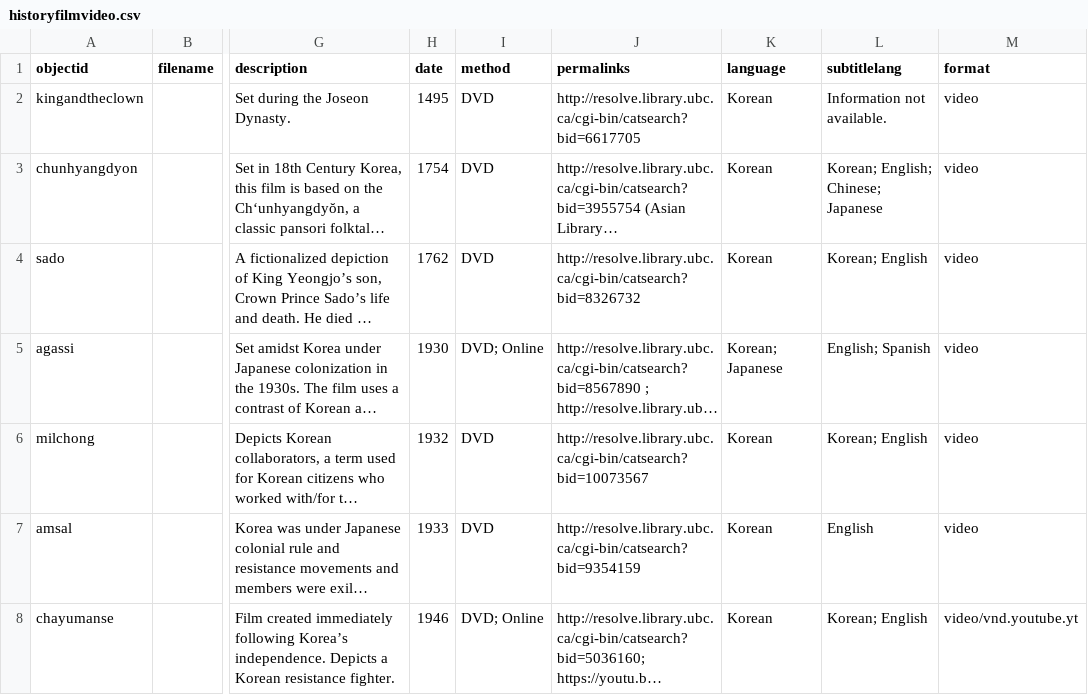
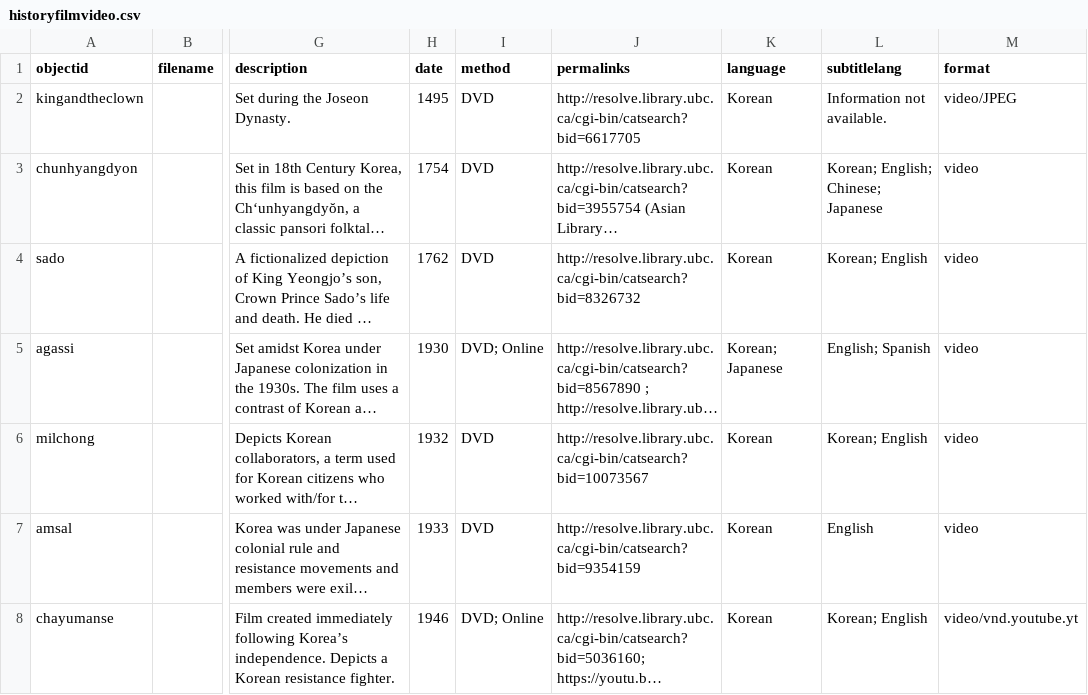
Before and after one commit to ubc-library-kor/filmhistory, a CSV file: _data/historyfilmvideo.csv, drawn as a sheet; only a part is shown, gaps mark what is left out; long unchanged cells end in …; the diff names each change by its address in the sheet, - before the commit and + after, or states it on an @@ line.

Commit message:
Update historyfilmvideo.csv

```diff
--- a/_data/historyfilmvideo.csv
+++ b/_data/historyfilmvideo.csv
-M2 (format): video
+M2 (format): video/JPEG
```
